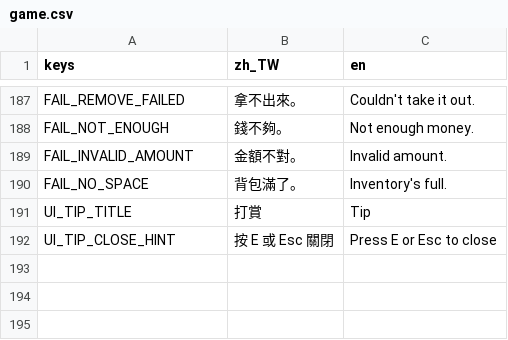
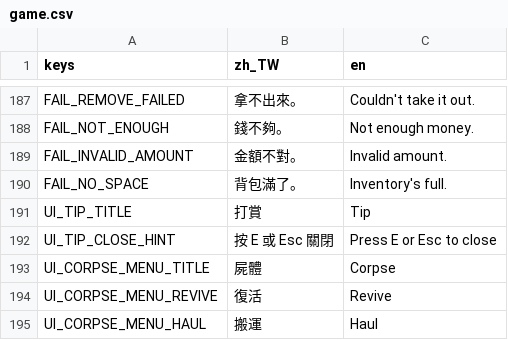
Before and after one commit to adez360/Ailley, a CSV file: Ailley/locale/game.csv, drawn as a sheet; only a part is shown, gaps mark what is left out.

Commit message:
feat: add corpse menu for revive/haul choice on dead bodies
玩家對屍體按 E 時開啟二選一選單（復活／搬運），取代原本一律觸發 revive()
的行為，讓死在墓園外的屍體有機會被搬去安葬（issue #758）。

Closes #758

```diff
--- a/Ailley/locale/game.csv
+++ b/Ailley/locale/game.csv
@@ -192 +192,4 @@ UI_TIP_TITLE,"打賞","Tip"
 UI_TIP_CLOSE_HINT,"按 E 或 Esc 關閉","Press E or Esc to close"
+UI_CORPSE_MENU_TITLE,"屍體","Corpse"
+UI_CORPSE_MENU_REVIVE,"復活","Revive"
+UI_CORPSE_MENU_HAUL,"搬運","Haul"
```
Also changed, not shown: 5 other files.
